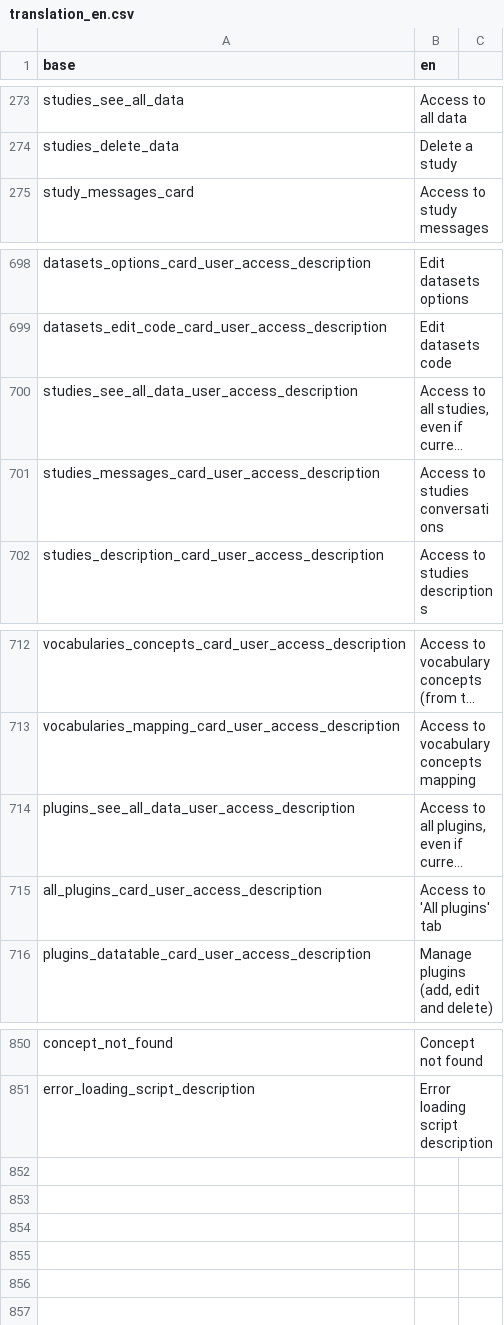
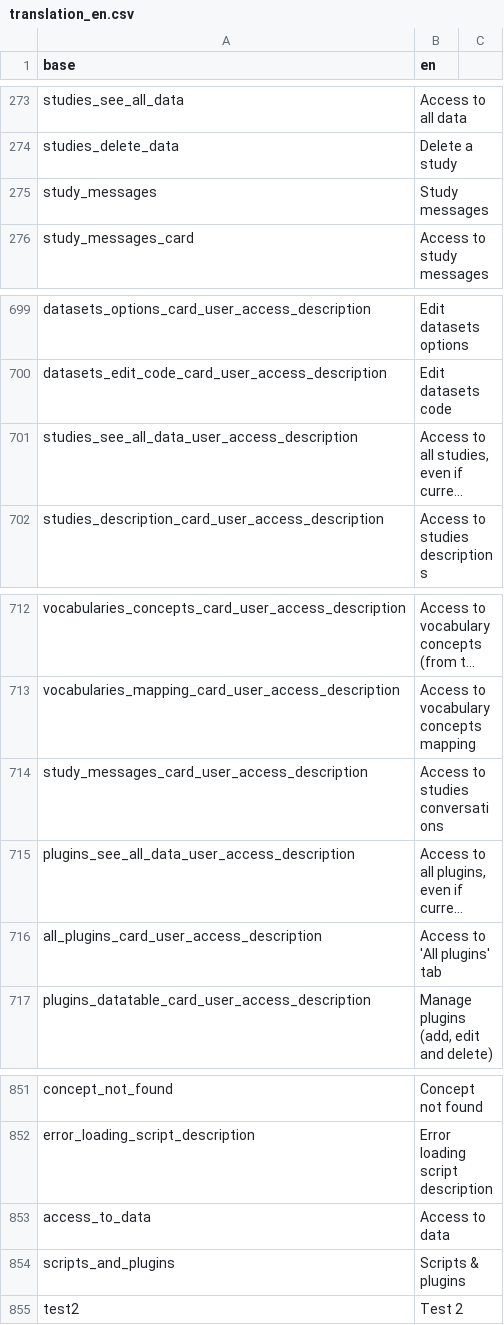
Before and after one commit to BorisDelange/linkr_shinyproxy, a CSV file: translations/translation_en.csv, drawn as a sheet; only a part is shown, gaps mark what is left out; long unchanged cells end in …; removed rows and columns are numbered as before the commit, all else as after; the diff names each change by its address in the sheet, - before the commit and + after, or states it on an @@ line.

```diff
--- a/translations/translation_en.csv
+++ b/translations/translation_en.csv
+row 275: study_messages | Study messages
-row 701: studies_messages_card_user_access_description | Access to studies conversations
+row 714: study_messages_card_user_access_description | Access to studies conversations
+row 853: access_to_data | Access to data
+row 854: scripts_and_plugins | Scripts & plugins
+row 855: test2 | Test 2
```
Also changed, not shown: translations/translation_fr.csv, 14 other files.
